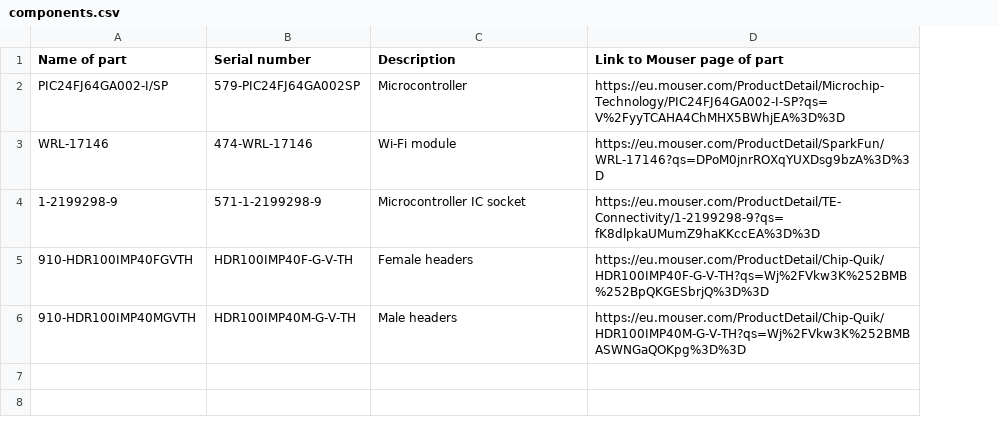
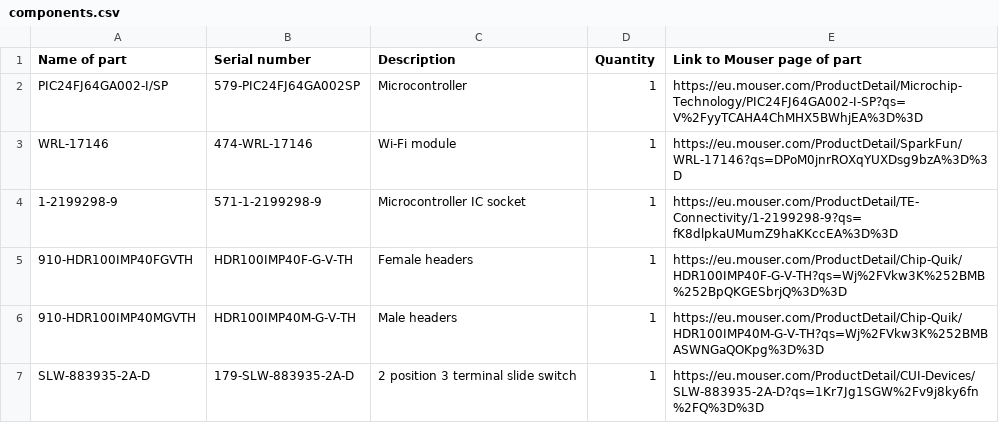
Before and after one commit to codeandrelax/2DSpaceMapping_C, a CSV file: components.csv, drawn as a sheet; the diff names each change by its address in the sheet, - before the commit and + after, or states it on an @@ line.

Commit message:
Update components.csv

```diff
--- a/components.csv
+++ b/components.csv
+column D (Quantity), rows 2-6: all 1
+row 7: SLW-883935-2A-D | 179-SLW-883935-2A-D | 2 position 3 terminal slide switch | 1 | https://eu.mouser.com/ProductDetail/CUI-Devices/SLW-883935-2A-D?qs=1Kr7Jg1SGW%2Fv9j8ky6fn%2FQ%3D%3D
```
